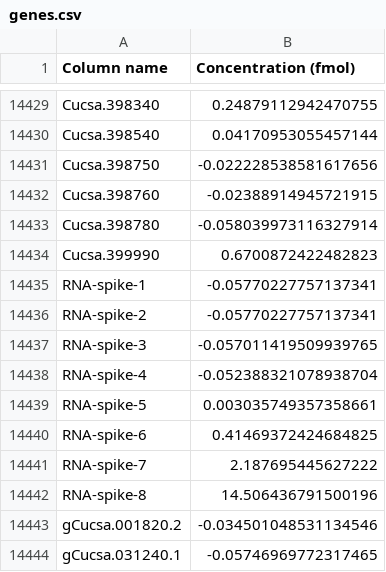
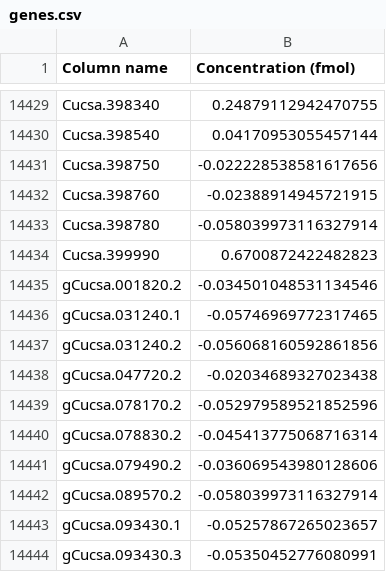
Before and after one commit to jumagari14/Stage_M2, a CSV file: RNASeq_scripts/resultsConcombre/Conc/5044_TCTCTACT-CGCGGTTC-BHKJVVDSXX_L003/genes.csv, drawn as a sheet; only a part is shown, gaps mark what is left out; the shorter side is filled out with more unchanged rows.

```diff
--- a/RNASeq_scripts/resultsConcombre/Conc/5044_TCTCTACT-CGCGGTTC-BHKJVVDSXX_L003/genes.csv
+++ b/RNASeq_scripts/resultsConcombre/Conc/5044_TCTCTACT-CGCGGTTC-BHKJVVDSXX_L003/genes.csv
@@ -14434,10 +14434,2 @@ Cucsa.398780,-0.058039973116327914
 Cucsa.399990,0.6700872422482823
-RNA-spike-1,-0.05770227757137341
-RNA-spike-2,-0.05770227757137341
-RNA-spike-3,-0.057011419509939765
-RNA-spike-4,-0.052388321078938704
-RNA-spike-5,0.003035749357358661
-RNA-spike-6,0.41469372424684825
-RNA-spike-7,2.187695445627222
-RNA-spike-8,14.506436791500196
 gCucsa.001820.2,-0.034501048531134546
```
Also changed, not shown: RNASeq_scripts/resultsConcombre/Conc/5024_GCTTGTCA-GAACATAC-BHKJVVDSXX_L003/genes.csv, RNASeq_scripts/resultsConcombre/Conc/5054_GGCTTAAG-TCGTGACC-BHKJVVDSXX_L003/genes.csv, 30 other files.
